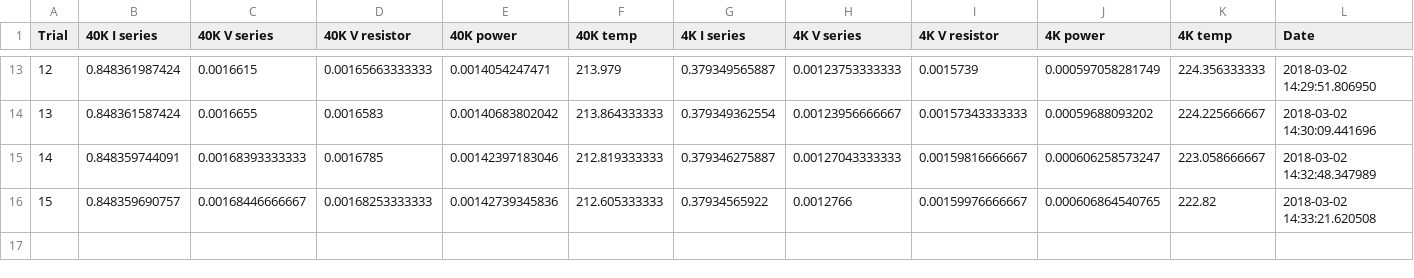
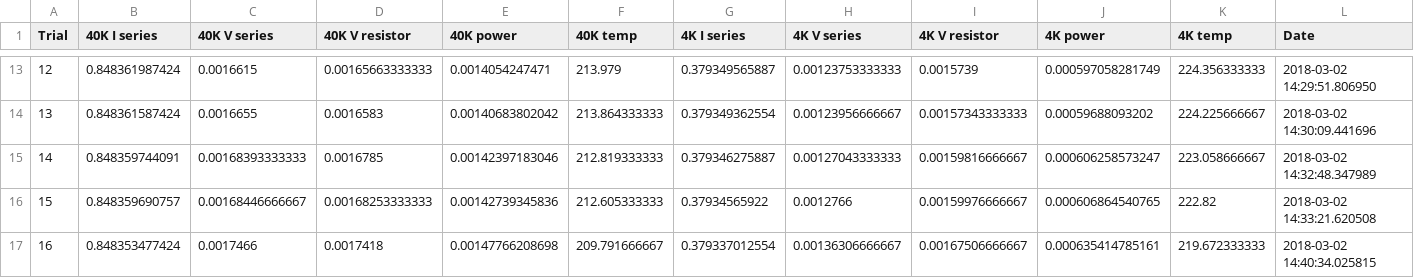
Before and after one commit to melonisj/python-nist, a CSV file: heat_map_data.csv, drawn as a sheet; only a part is shown, gaps mark what is left out.

```diff
--- a/heat_map_data.csv
+++ b/heat_map_data.csv
@@ -16 +16,2 @@ Trial,40K I series,40K V series,40K V resistor,40K power,40K temp,4K I series,4K
 15,0.848359690757,0.00168446666667,0.00168253333333,0.00142739345836,212.605333333,0.37934565922,0.0012766,0.00159976666667,0.000606864540765,222.82,2018-03-02 14:33:21.620508
+16,0.848353477424,0.0017466,0.0017418,0.00147766208698,209.791666667,0.379337012554,0.00136306666667,0.00167506666667,0.000635414785161,219.672333333,2018-03-02 14:40:34.025815
```
Also changed, not shown: 16 other files.
